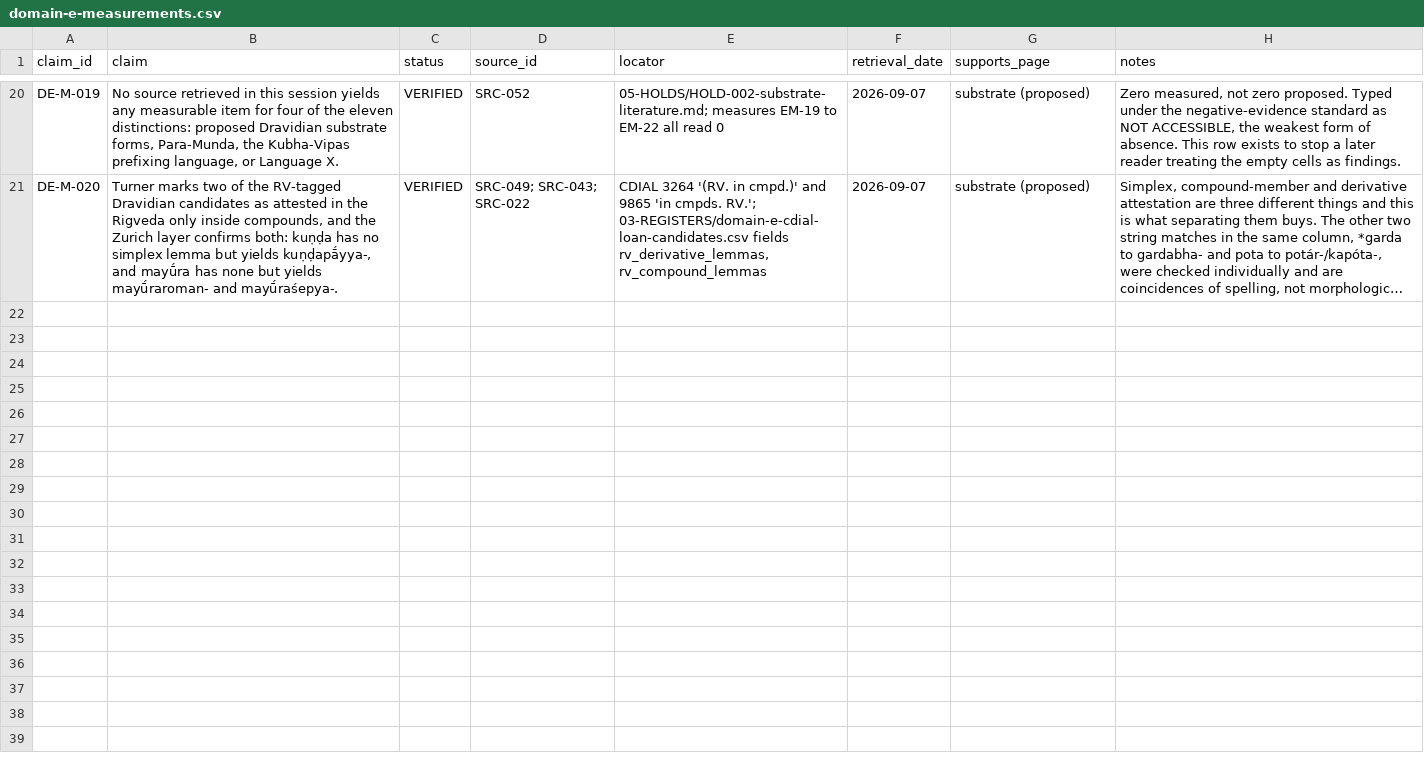
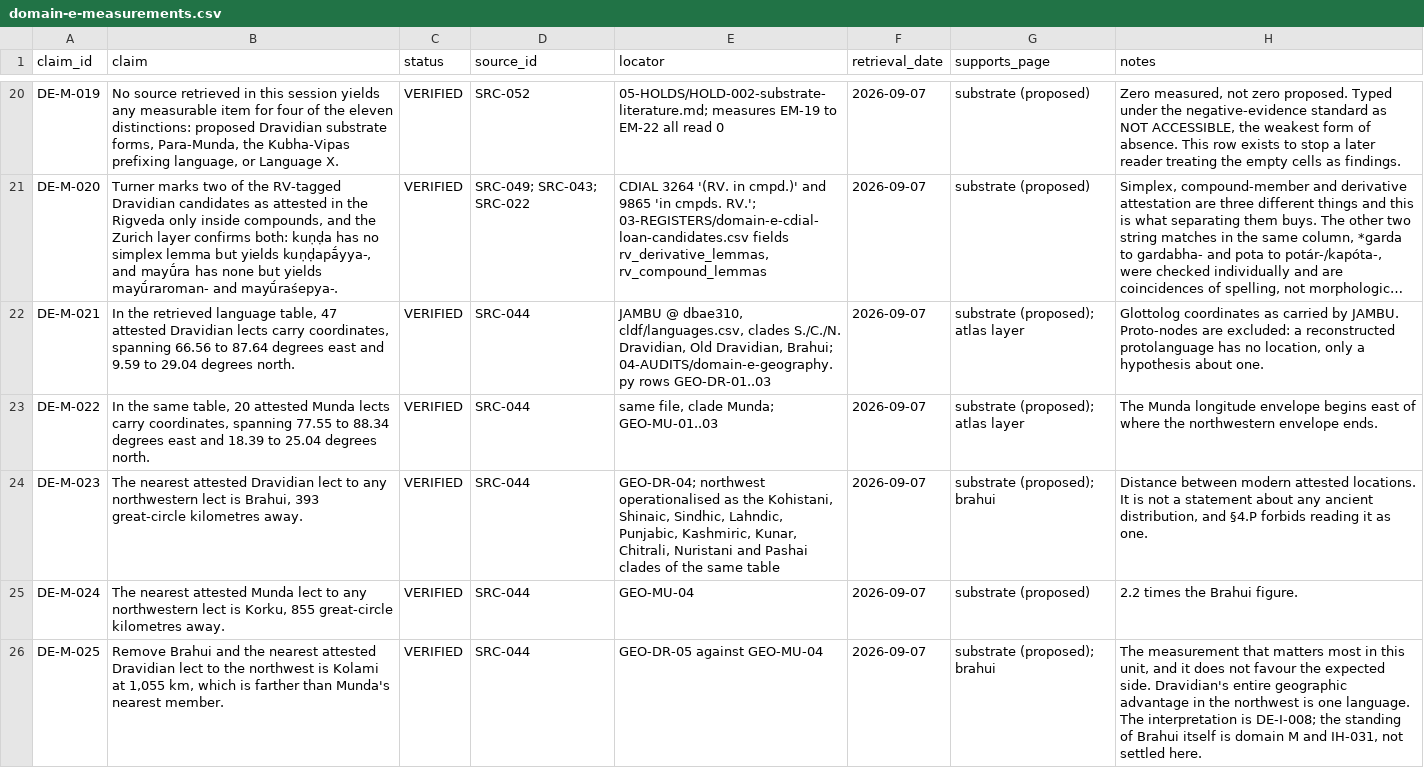
Before and after one commit to melakeela/research, a CSV file: 03-REGISTERS/domain-e-measurements.csv, drawn as a sheet; only a part is shown, gaps mark what is left out; long unchanged cells end in …; the diff covers the shown part only; the diff names each change by its address in the sheet, - before the commit and + after, or states it on an @@ line.

```diff
--- a/03-REGISTERS/domain-e-measurements.csv
+++ b/03-REGISTERS/domain-e-measurements.csv
+row 22: DE-M-021 | In the retrieved language table, 47 attested Dravidian lects carry coordinates, spanning 66.56 to 87.64 degrees east and 9.59 to 29.04 degrees north. | VERIFIED | SRC-044 | JAMBU @ dbae310, cldf/languages.csv, clades S./C./N. Dravidian, Old Dravidian, Brahui; 04-AUDITS/domain-e-geography.py rows GEO-DR-01..03 | 2026-09-07 | substrate (proposed); atlas layer | Glottolog coordinates as carried by JAMBU. Proto-nodes are excluded: a reconstructed protolanguage has no location, only a hypothesis about one.
+row 23: DE-M-022 | In the same table, 20 attested Munda lects carry coordinates, spanning 77.55 to 88.34 degrees east and 18.39 to 25.04 degrees north. | VERIFIED | SRC-044 | same file, clade Munda; GEO-MU-01..03 | 2026-09-07 | substrate (proposed); atlas layer | The Munda longitude envelope begins east of where the northwestern envelope ends.
+row 24: DE-M-023 | The nearest attested Dravidian lect to any northwestern lect is Brahui, 393 great-circle kilometres away. | VERIFIED | SRC-044 | GEO-DR-04; northwest operationalised as the Kohistani, Shinaic, Sindhic, Lahndic, Punjabic, Kashmiric, Kunar, Chitrali, Nuristani and Pashai clades of the same table | 2026-09-07 | substrate (proposed); brahui | Distance between modern attested locations. It is not a statement about any ancient distribution, and §4.P forbids reading it as one.
+row 25: DE-M-024 | The nearest attested Munda lect to any northwestern lect is Korku, 855 great-circle kilometres away. | VERIFIED | SRC-044 | GEO-MU-04 | 2026-09-07 | substrate (proposed) | 2.2 times the Brahui figure.
+row 26: DE-M-025 | Remove Brahui and the nearest attested Dravidian lect to the northwest is Kolami at 1,055 km, which is farther than Munda's nearest member. | VERIFIED | SRC-044 | GEO-DR-05 against GEO-MU-04 | 2026-09-07 | substrate (proposed); brahui | The measurement that matters most in this unit, and it does not favour the expected side. Dravidian's entire geographic advantage in the northwest is one language. The interpretation is DE-I-008; the standing of Brahui itself is domain M and IH-031, not settled here.
```
Also changed, not shown: 5 added rows elsewhere in this file, 02-SOURCES/dependency.csv, 03-REGISTERS/domain-e-cdial-attribution-stats.csv, 3 other files.
